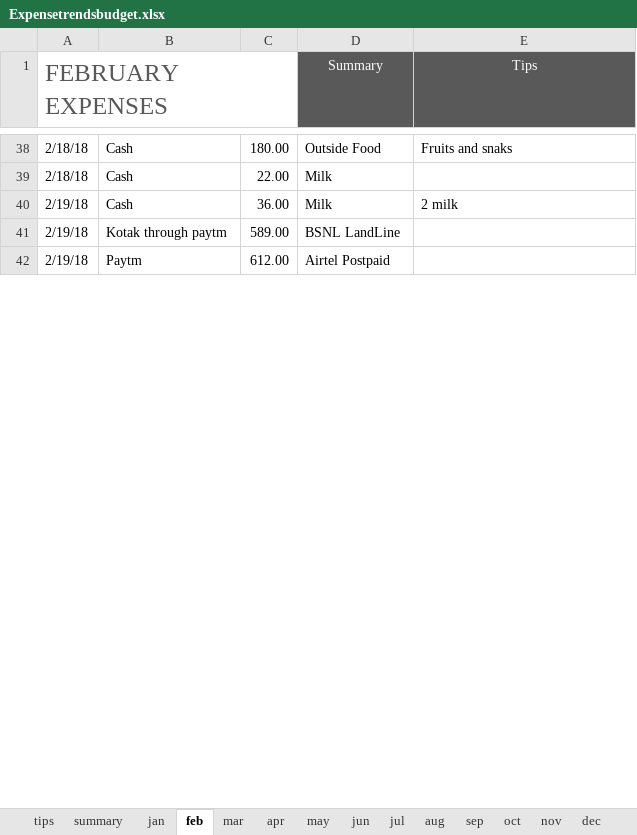
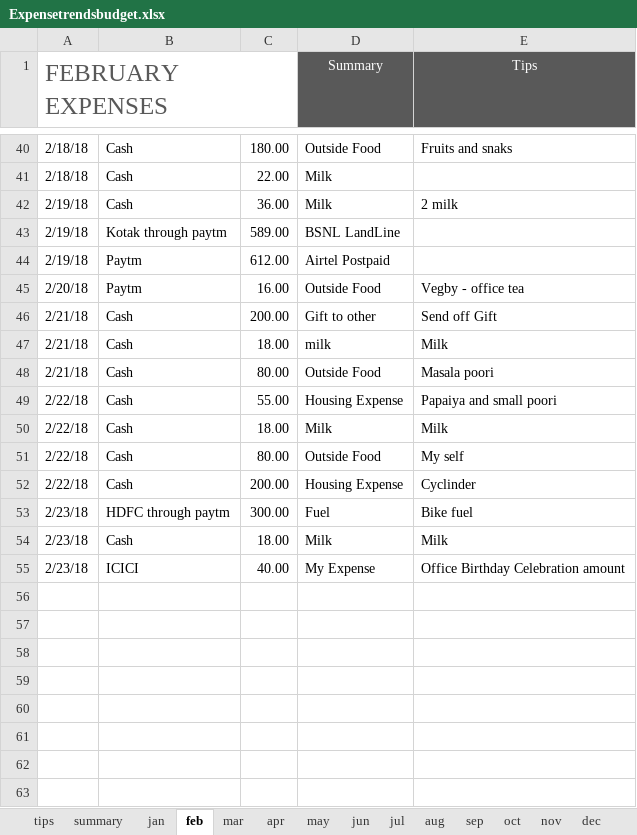
Before and after one commit to ram-axatech/stus, an Excel workbook: Expenses/Expensetrendsbudget.xlsx, sheet feb, drawn as a sheet; only a part is shown, gaps mark what is left out; values as stored, in another font and other column widths than the file's, no borders; table styles not drawn; the diff covers the shown part only; the diff names each change by its address in the sheet, - before the commit and + after, or states it on an @@ line.

```diff
--- a/Expenses/Expensetrendsbudget.xlsx (sheet feb)
+++ b/Expenses/Expensetrendsbudget.xlsx (sheet feb)
+row 45: 2/20/18 | Paytm | 16.00 | Outside Food | Vegby - office tea
+row 46: 2/21/18 | Cash | 200.00 | Gift to other | Send off Gift
+row 47: 2/21/18 | Cash | 18.00 | milk | Milk
+row 48: 2/21/18 | Cash | 80.00 | Outside Food | Masala poori
+row 49: 2/22/18 | Cash | 55.00 | Housing Expense | Papaiya and small poori
+row 50: 2/22/18 | Cash | 18.00 | Milk | Milk
+row 51: 2/22/18 | Cash | 80.00 | Outside Food | My self
+row 52: 2/22/18 | Cash | 200.00 | Housing Expense | Cyclinder
+row 53: 2/23/18 | HDFC through paytm | 300.00 | Fuel | Bike fuel
+row 54: 2/23/18 | Cash | 18.00 | Milk | Milk
+row 55: 2/23/18 | ICICI | 40.00 | My Expense | Office Birthday Celebration amount
+row 56: (empty)
+row 57: (empty)
+row 58: (empty)
+row 59: (empty)
+row 60: (empty)
+row 61: (empty)
+row 62: (empty)
+row 63: (empty)
```
Also changed, not shown: 22 added rows and 1 edited cell elsewhere in this sheet, sheet summary, charts or pictures, Expenses_2018.xlsx, 3 other files.
